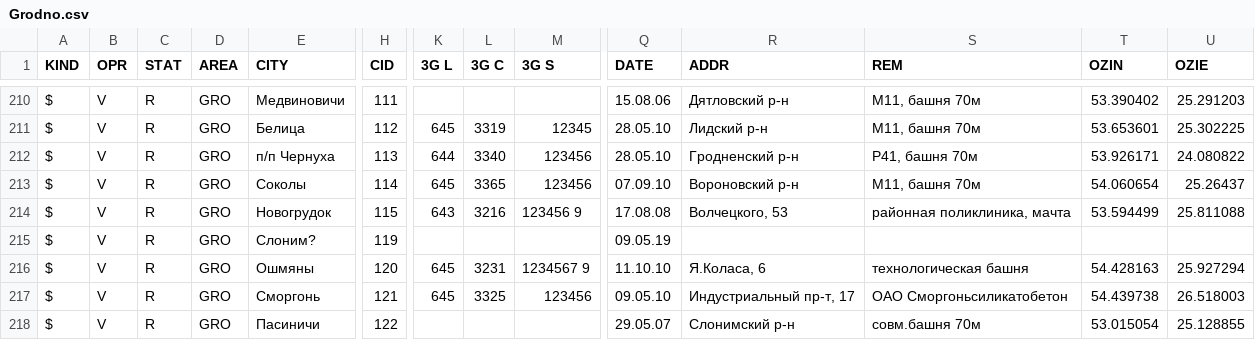
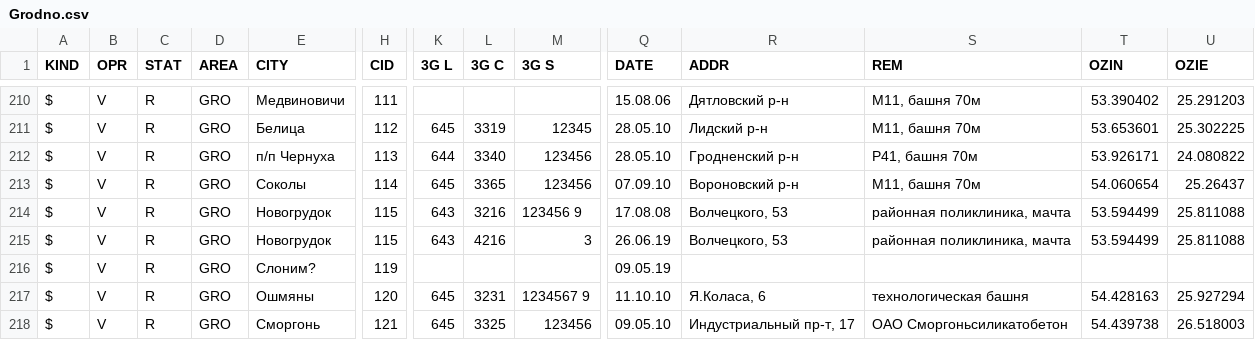
Before and after one commit to BelCellTracker/csv, a CSV file: Velcom/Grodno.csv, drawn as a sheet; only a part is shown, gaps mark what is left out; the shorter side is filled out with more unchanged rows; rows hold the shown columns only; the diff names each change by its address in the sheet, - before the commit and + after, or states it on an @@ line.

Commit message:
1 files | M  Velcom/Grodno.csv

```diff
--- a/Velcom/Grodno.csv
+++ b/Velcom/Grodno.csv
+row 215: $ | V | R | GRO | Новогрудок | 115 | 643 | 4216 | 3 | 26.06.19 | Волчецкого, 53 | районная поликлиника, мачта | 53.594499 | 25.811088
```
